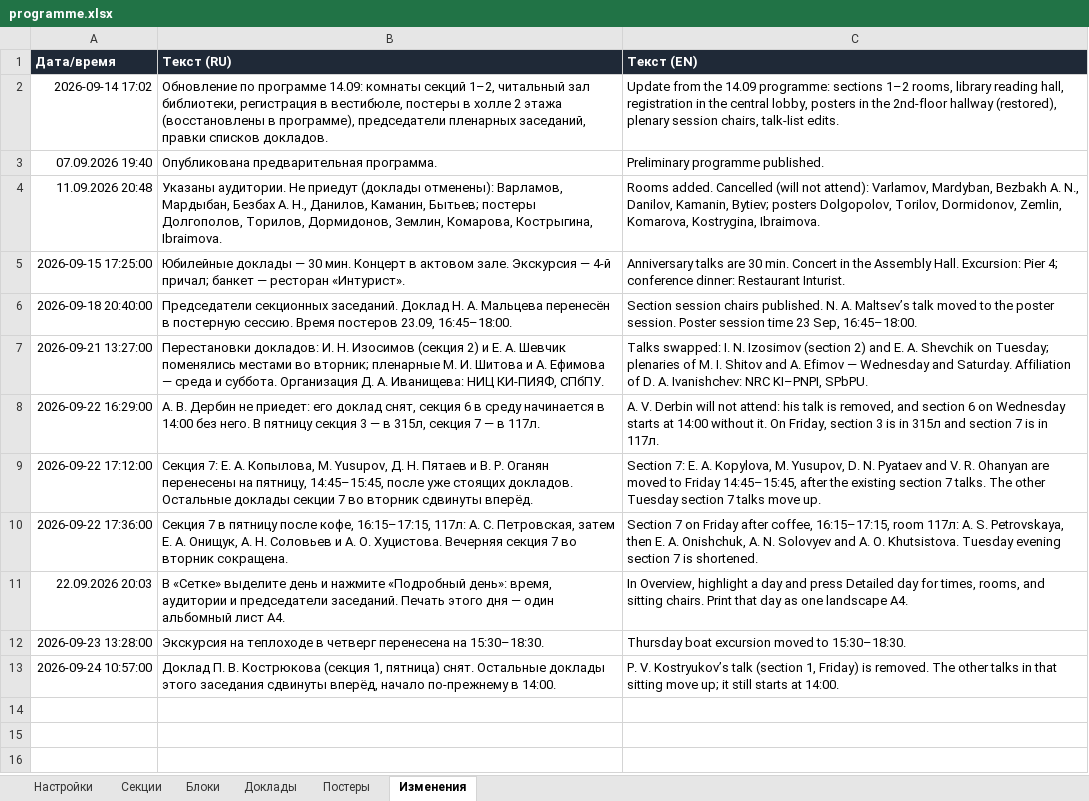
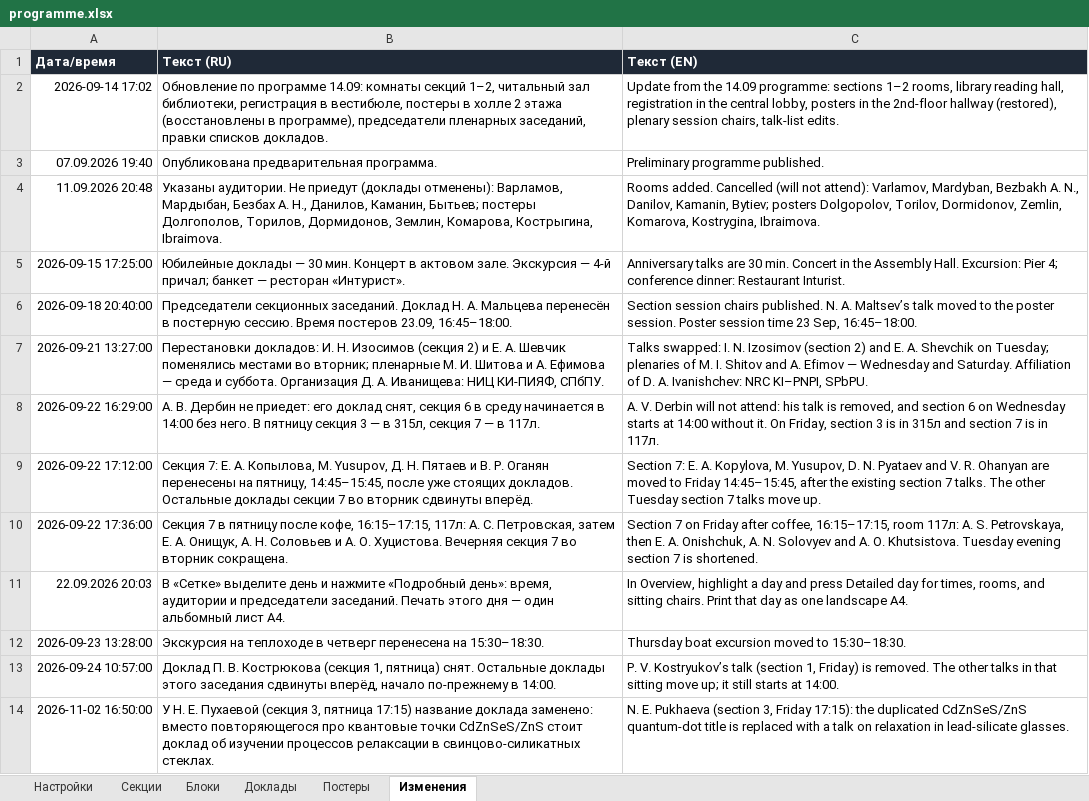
Before and after one commit to shadowcaramel/Conference-schedule, an Excel workbook: data/programme.xlsx, sheet Изменения, drawn as a sheet; values as stored, in another font and other column widths than the file's, no borders; the diff names each change by its address in the sheet, - before the commit and + after, or states it on an @@ line.

Commit message:
Post-factum correction for Пухаева's talk from "Neodymium-modified CdZnSeS/ZnS quantum dots: evolution of optical response and evidence limits for core/shell architecture"
to

"Изучение процессов релаксации в свинцово-силикатных стеклах. Анализ структурных и радиационных изменений"

Reason: "Как вы помните у меня было заявлено 3 доклада. Два из них дублировались, но я сделала доклад по нашей работе со Свинцово-силикатным стеклам."

```diff
--- a/data/programme.xlsx (sheet Изменения)
+++ b/data/programme.xlsx (sheet Изменения)
+row 14: 2026-11-02 16:50:00 | У Н. Е. Пухаевой (секция 3, пятница 17:15) название доклада заменено: вместо повторяющегося про квантовые точки CdZnSeS/ZnS стоит доклад об изучении процессов релаксации в свинцово-силикатных стеклах. | N. E. Pukhaeva (section 3, Friday 17:15): the duplicated CdZnSeS/ZnS quantum-dot title is replaced with a talk on relaxation in lead-silicate glasses.
```
Also changed, not shown: sheet Доклады, 3 other files.
